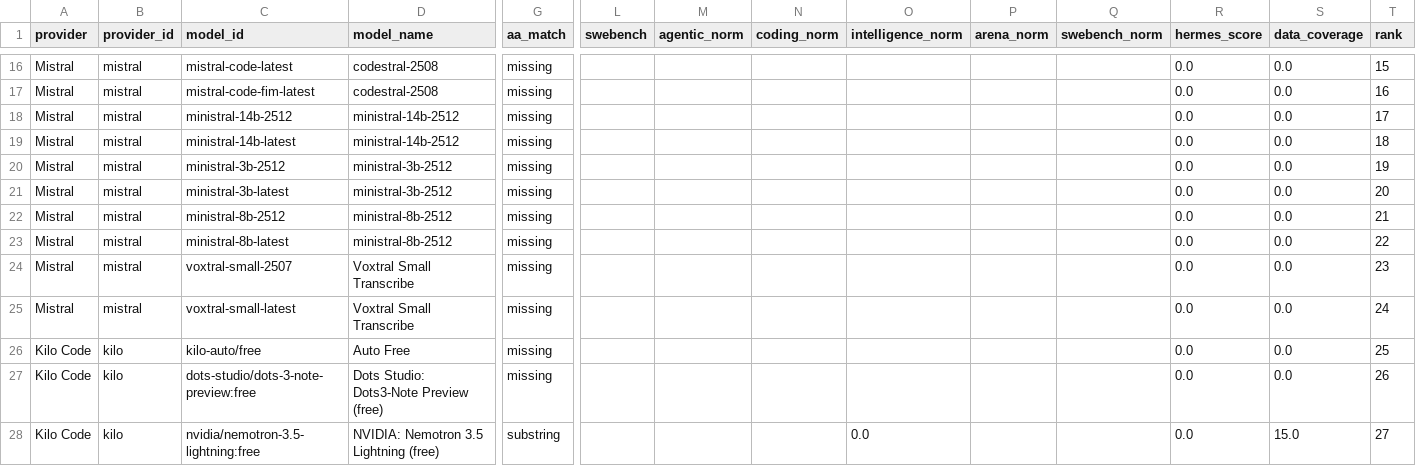
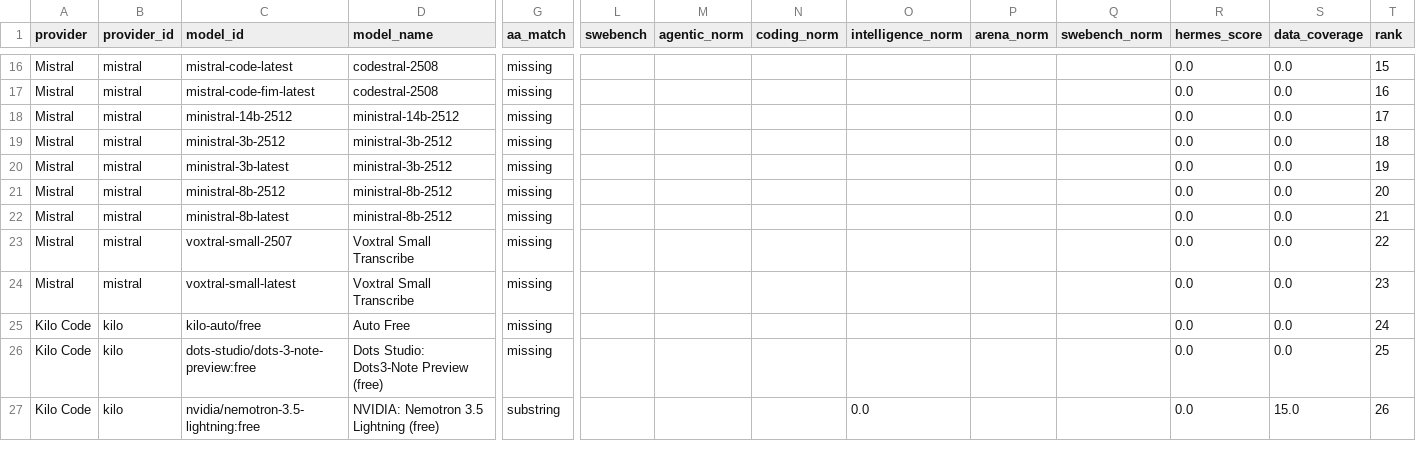
Before and after one commit to krishnak2c/llm-availability-dashboard, a CSV file: docs/availability/rankings.csv, drawn as a sheet; only a part is shown, gaps mark what is left out; removed rows and columns are numbered as before the commit, all else as after; rows hold the shown columns only; the diff covers the shown part only; the diff names each change by its address in the sheet, - before the commit and + after, or states it on an @@ line.

```diff
--- a/docs/availability/rankings.csv
+++ b/docs/availability/rankings.csv
-row 19: Mistral | mistral | ministral-14b-latest | ministral-14b-2512 | missing |  |  |  |  |  |  | 0.0 | 0.0 | 18
-T19 (rank): 19
+T19 (rank): 18
-T20 (rank): 20
+T20 (rank): 19
-T21 (rank): 21
+T21 (rank): 20
-T22 (rank): 22
+T22 (rank): 21
-T23 (rank): 23
+T23 (rank): 22
-T24 (rank): 24
+T24 (rank): 23
-T25 (rank): 25
+T25 (rank): 24
-T26 (rank): 26
+T26 (rank): 25
-T27 (rank): 27
+T27 (rank): 26
```
Also changed, not shown: 1 added row, 1 removed row and 17 edited cells elsewhere in this file, 24 other files.
